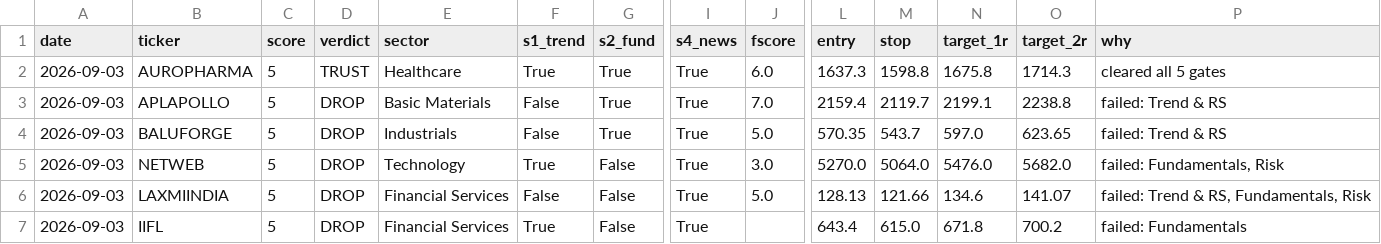
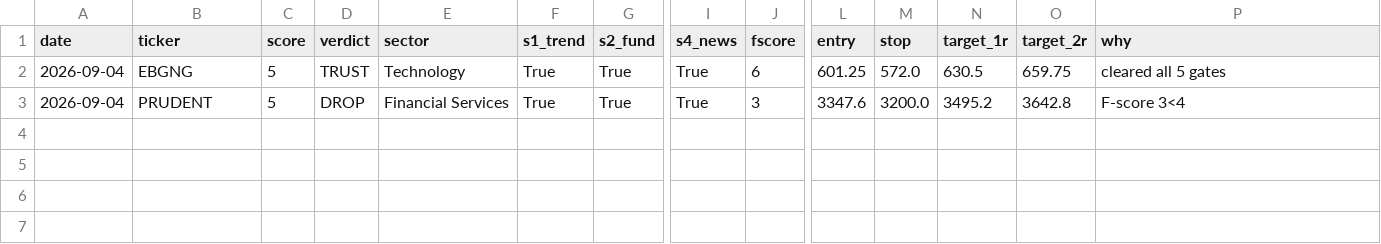
Before and after one commit to compukidsdgp-creator/stock-picker, a CSV file: data/trusted.csv, drawn as a sheet; only a part is shown, gaps mark what is left out; removed rows and columns are numbered as before the commit, all else as after; rows hold the shown columns only; the diff names each change by its address in the sheet, - before the commit and + after, or states it on an @@ line.

```diff
--- a/data/trusted.csv
+++ b/data/trusted.csv
-A2 (date): 2026-09-03
+A2 (date): 2026-09-04
-B2 (ticker): AUROPHARMA
+B2 (ticker): EBGNG
-E2 (sector): Healthcare
+E2 (sector): Technology
-J2 (fscore): 6.0
+J2 (fscore): 6
-L2 (entry): 1637.3
+L2 (entry): 601.25
-M2 (stop): 1598.8
+M2 (stop): 572.0
-N2 (target_1r): 1675.8
+N2 (target_1r): 630.5
-O2 (target_2r): 1714.3
+O2 (target_2r): 659.75
-row 3: 2026-09-03 | APLAPOLLO | 5 | DROP | Basic Materials | False | True | True | 7.0 | 2159.4 | 2119.7 | 2199.1 | 2238.8 | failed: Trend & RS
-row 4: 2026-09-03 | BALUFORGE | 5 | DROP | Industrials | False | True | True | 5.0 | 570.35 | 543.7 | 597.0 | 623.65 | failed: Trend & RS
-row 5: 2026-09-03 | NETWEB | 5 | DROP | Technology | True | False | True | 3.0 | 5270.0 | 5064.0 | 5476.0 | 5682.0 | failed: Fundamentals, Risk
-row 6: 2026-09-03 | LAXMIINDIA | 5 | DROP | Financial Services | False | False | True | 5.0 | 128.13 | 121.66 | 134.6 | 141.07 | failed: Trend & RS, Fundamentals, Risk
-row 7: 2026-09-03 | IIFL | 5 | DROP | Financial Services | True | False | True |  | 643.4 | 615.0 | 671.8 | 700.2 | failed: Fundamentals
+row 3: 2026-09-04 | PRUDENT | 5 | DROP | Financial Services | True | True | True | 3 | 3347.6 | 3200.0 | 3495.2 | 3642.8 | F-score 3<4
```
Also changed, not shown: data/latest.csv.
